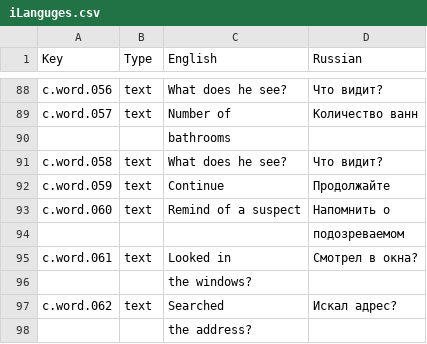
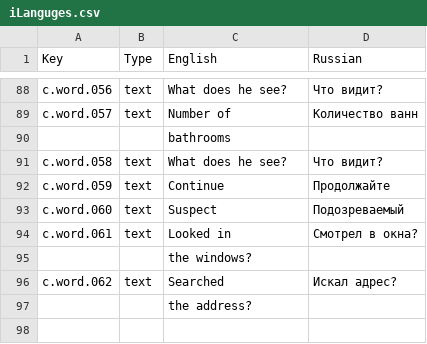
Before and after one commit to DeMoZ/Midline85, a CSV file: Call991/Assets/Resources/iLanguges.csv, drawn as a sheet; only a part is shown, gaps mark what is left out.

```diff
--- a/Call991/Assets/Resources/iLanguges.csv
+++ b/Call991/Assets/Resources/iLanguges.csv
@@ -92,4 +92,3 @@ c.word.058,text,What does he see?,Что видит?,,,,,,,,,,,,,,,,,,,,,,
 c.word.059,text,Continue,Продолжайте,,,,,,,,,,,,,,,,,,,,,,
-c.word.060,text,Remind of a suspect ,Напомнить о ,,,,,,,,,,,,,,,,,,,,,,
-,,,подозреваемом,,,,,,,,,,,,,,,,,,,,,,
+c.word.060,text,Suspect ,Подозреваемый,,,,,,,,,,,,,,,,,,,,,,
 c.word.061,text,Looked in ,Смотрел в окна?,,,,,,,,,,,,,,,,,,,,,,
```
Also changed, not shown: 1 other file.
